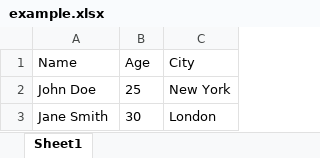
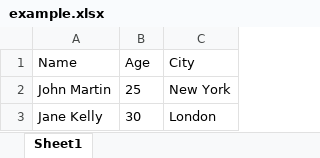
Before and after one commit to sguerrero11/Warriors, an Excel workbook: test-data-files/example.xlsx, sheet Sheet1, drawn as a sheet; values as stored, in another font and other column widths than the file's, no borders; the diff names each change by its address in the sheet, - before the commit and + after, or states it on an @@ line.

```diff
--- a/test-data-files/example.xlsx (sheet Sheet1)
+++ b/test-data-files/example.xlsx (sheet Sheet1)
-A2 (Name): John Doe
+A2 (Name): John Martin
-A3 (Name): Jane Smith
+A3 (Name): Jane Kelly
```
Also changed, not shown: 21 other files.
